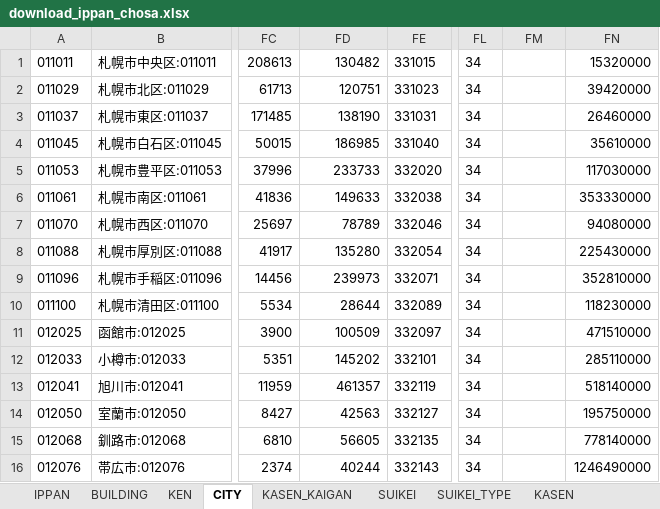
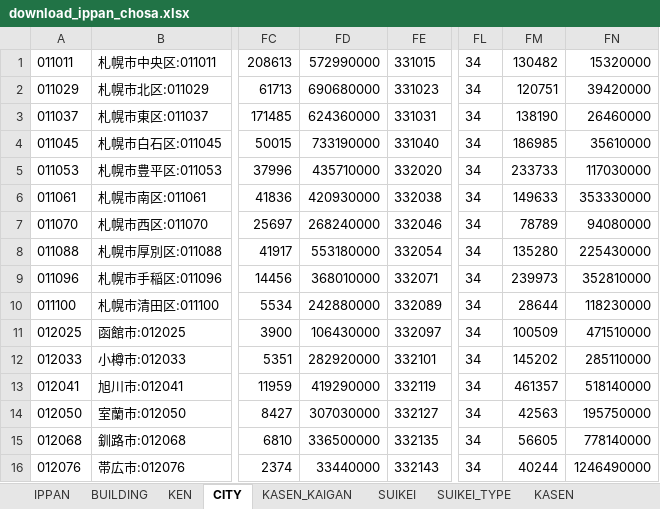
Before and after one commit to o-okada/suigai_website_2022, an Excel workbook: src/static/download_ippan_chosa.xlsx, sheet CITY, drawn as a sheet; only a part is shown, gaps mark what is left out; values as stored, in another font and other column widths than the file's, no borders; the diff covers the shown part only; the diff names each change by its address in the sheet, - before the commit and + after, or states it on an @@ line.

```diff
--- a/src/static/download_ippan_chosa.xlsx (sheet CITY)
+++ b/src/static/download_ippan_chosa.xlsx (sheet CITY)
-FD1: 130482
+FD1: 572990000
-FM1: (empty)
+FM1: 130482
-FD2: 120751
+FD2: 690680000
-FM2: (empty)
+FM2: 120751
-FD3: 138190
+FD3: 624360000
-FM3: (empty)
+FM3: 138190
-FD4: 186985
+FD4: 733190000
-FM4: (empty)
+FM4: 186985
-FD5: 233733
+FD5: 435710000
-FM5: (empty)
+FM5: 233733
-FD6: 149633
+FD6: 420930000
-FM6: (empty)
+FM6: 149633
-FD7: 78789
+FD7: 268240000
-FM7: (empty)
+FM7: 78789
-FD8: 135280
+FD8: 553180000
-FM8: (empty)
+FM8: 135280
-FD9: 239973
+FD9: 368010000
-FM9: (empty)
+FM9: 239973
-FD10: 28644
+FD10: 242880000
-FM10: (empty)
+FM10: 28644
-FD11: 100509
+FD11: 106430000
-FM11: (empty)
+FM11: 100509
-FD12: 145202
+FD12: 282920000
-FM12: (empty)
+FM12: 145202
-FD13: 461357
+FD13: 419290000
-FM13: (empty)
+FM13: 461357
-FD14: 42563
+FD14: 307030000
-FM14: (empty)
+FM14: 42563
-FD15: 56605
+FD15: 336500000
-FM15: (empty)
+FM15: 56605
-FD16: 40244
+FD16: 33440000
-FM16: (empty)
+FM16: 40244
```
Also changed, not shown: 28 edited cells elsewhere in this sheet, sheet KASEN_VLOOK, sheet KASEN, sheet IPPAN, 10 other files.
